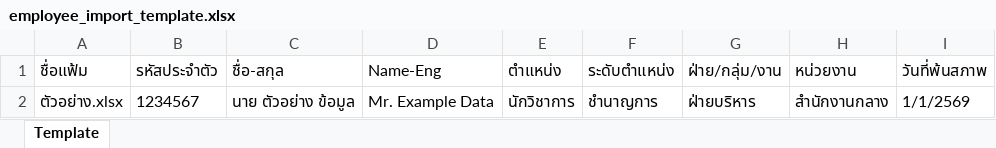
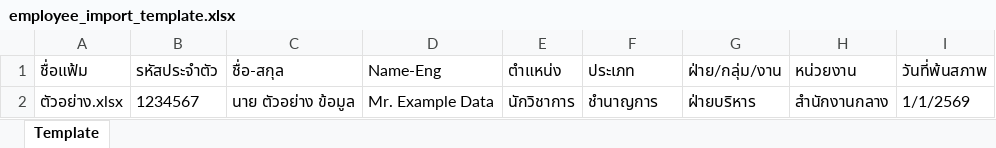
Before and after one commit to exilevampire/hr-system-vite, an Excel workbook: public/employee_import_template.xlsx, sheet Template, drawn as a sheet; values as stored, in another font and other column widths than the file's, no borders; the diff names each change by its address in the sheet, - before the commit and + after, or states it on an @@ line.

```diff
--- a/public/employee_import_template.xlsx (sheet Template)
+++ b/public/employee_import_template.xlsx (sheet Template)
-F1: ระดับตำแหน่ง
+F1: ประเภท
```
